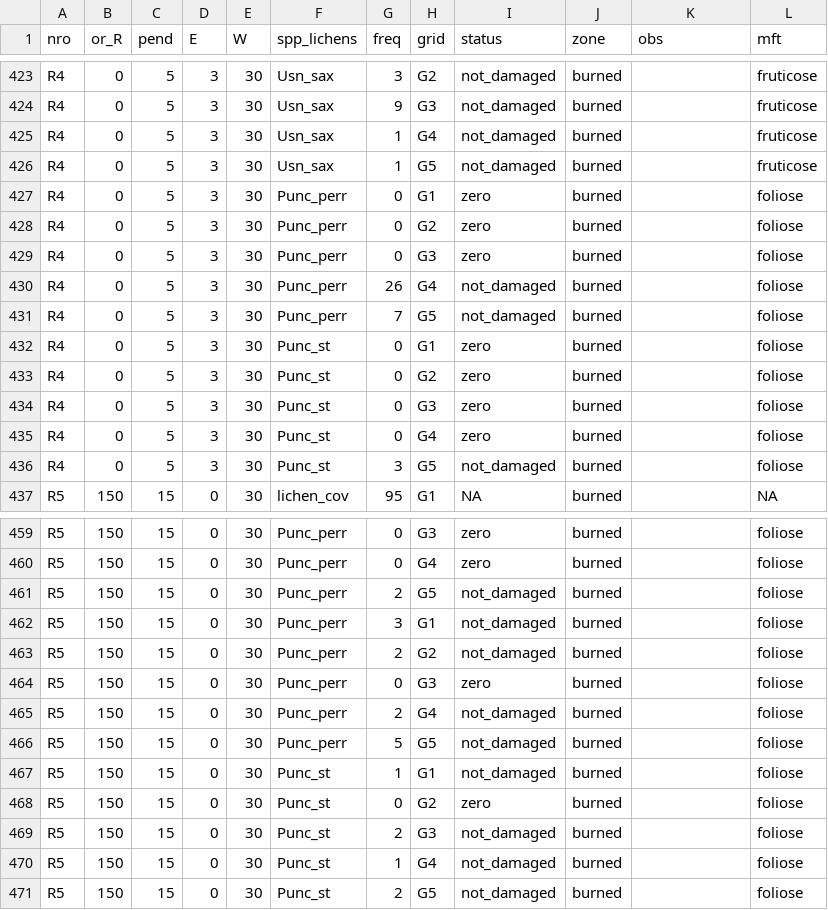
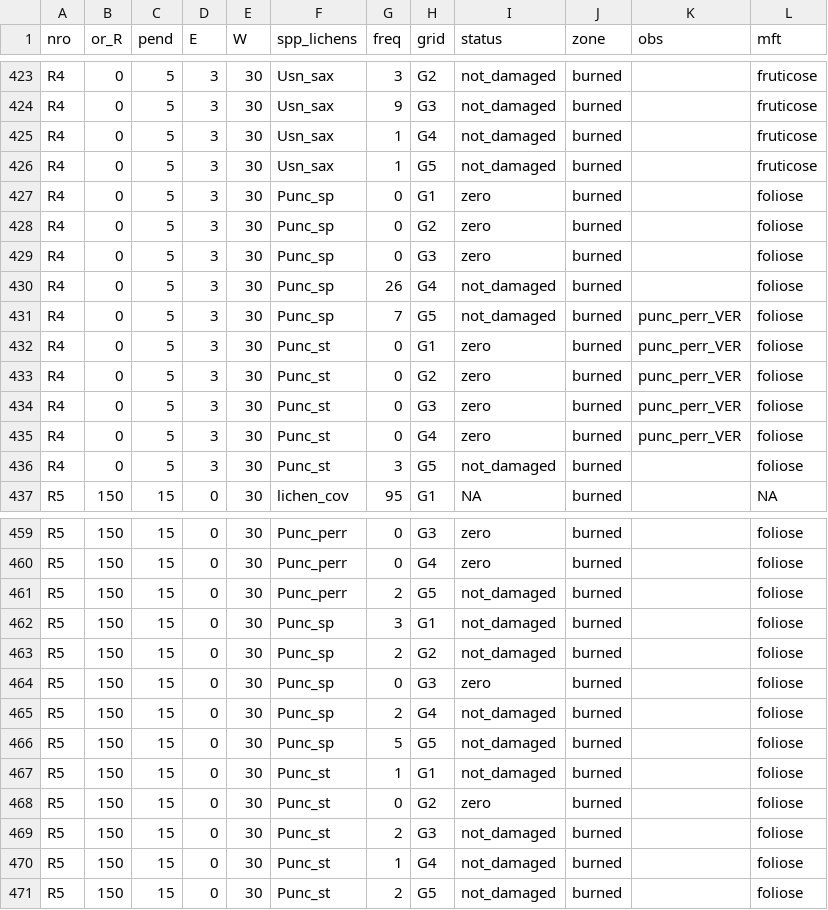
Before and after one commit to rauldd93/Data-science-portofolio, a CSV file: fire-PNQC/PNQC_df_mft.csv, drawn as a sheet; only a part is shown, gaps mark what is left out.

Commit message:
Update PNQC_df_mft.csv
Data entry errors corrections

Signed-off-by: Raúl Díaz <raulenriquedd@hotmail.com>

```diff
--- a/fire-PNQC/PNQC_df_mft.csv
+++ b/fire-PNQC/PNQC_df_mft.csv
@@ -426,11 +426,11 @@ R4,0,5,3,30,Usn_sax,1,G4,not_damaged,burned,,fruticose
 R4,0,5,3,30,Usn_sax,1,G5,not_damaged,burned,,fruticose
-R4,0,5,3,30,Punc_perr,0,G1,zero,burned,,foliose
-R4,0,5,3,30,Punc_perr,0,G2,zero,burned,,foliose
-R4,0,5,3,30,Punc_perr,0,G3,zero,burned,,foliose
-R4,0,5,3,30,Punc_perr,26,G4,not_damaged,burned,,foliose
-R4,0,5,3,30,Punc_perr,7,G5,not_damaged,burned,,foliose
-R4,0,5,3,30,Punc_st,0,G1,zero,burned,,foliose
-R4,0,5,3,30,Punc_st,0,G2,zero,burned,,foliose
-R4,0,5,3,30,Punc_st,0,G3,zero,burned,,foliose
-R4,0,5,3,30,Punc_st,0,G4,zero,burned,,foliose
+R4,0,5,3,30,Punc_sp,0,G1,zero,burned,,foliose
+R4,0,5,3,30,Punc_sp,0,G2,zero,burned,,foliose
+R4,0,5,3,30,Punc_sp,0,G3,zero,burned,,foliose
+R4,0,5,3,30,Punc_sp,26,G4,not_damaged,burned,,foliose
+R4,0,5,3,30,Punc_sp,7,G5,not_damaged,burned,punc_perr_VER,foliose
+R4,0,5,3,30,Punc_st,0,G1,zero,burned,punc_perr_VER,foliose
+R4,0,5,3,30,Punc_st,0,G2,zero,burned,punc_perr_VER,foliose
+R4,0,5,3,30,Punc_st,0,G3,zero,burned,punc_perr_VER,foliose
+R4,0,5,3,30,Punc_st,0,G4,zero,burned,punc_perr_VER,foliose
 R4,0,5,3,30,Punc_st,3,G5,not_damaged,burned,,foliose
@@ -461,7 +461,7 @@ R5,150,15,0,30,Punc_perr,0,G4,zero,burned,,foliose
 R5,150,15,0,30,Punc_perr,2,G5,not_damaged,burned,,foliose
-R5,150,15,0,30,Punc_perr,3,G1,not_damaged,burned,,foliose
-R5,150,15,0,30,Punc_perr,2,G2,not_damaged,burned,,foliose
-R5,150,15,0,30,Punc_perr,0,G3,zero,burned,,foliose
-R5,150,15,0,30,Punc_perr,2,G4,not_damaged,burned,,foliose
-R5,150,15,0,30,Punc_perr,5,G5,not_damaged,burned,,foliose
+R5,150,15,0,30,Punc_sp,3,G1,not_damaged,burned,,foliose
+R5,150,15,0,30,Punc_sp,2,G2,not_damaged,burned,,foliose
+R5,150,15,0,30,Punc_sp,0,G3,zero,burned,,foliose
+R5,150,15,0,30,Punc_sp,2,G4,not_damaged,burned,,foliose
+R5,150,15,0,30,Punc_sp,5,G5,not_damaged,burned,,foliose
 R5,150,15,0,30,Punc_st,1,G1,not_damaged,burned,,foliose
```
